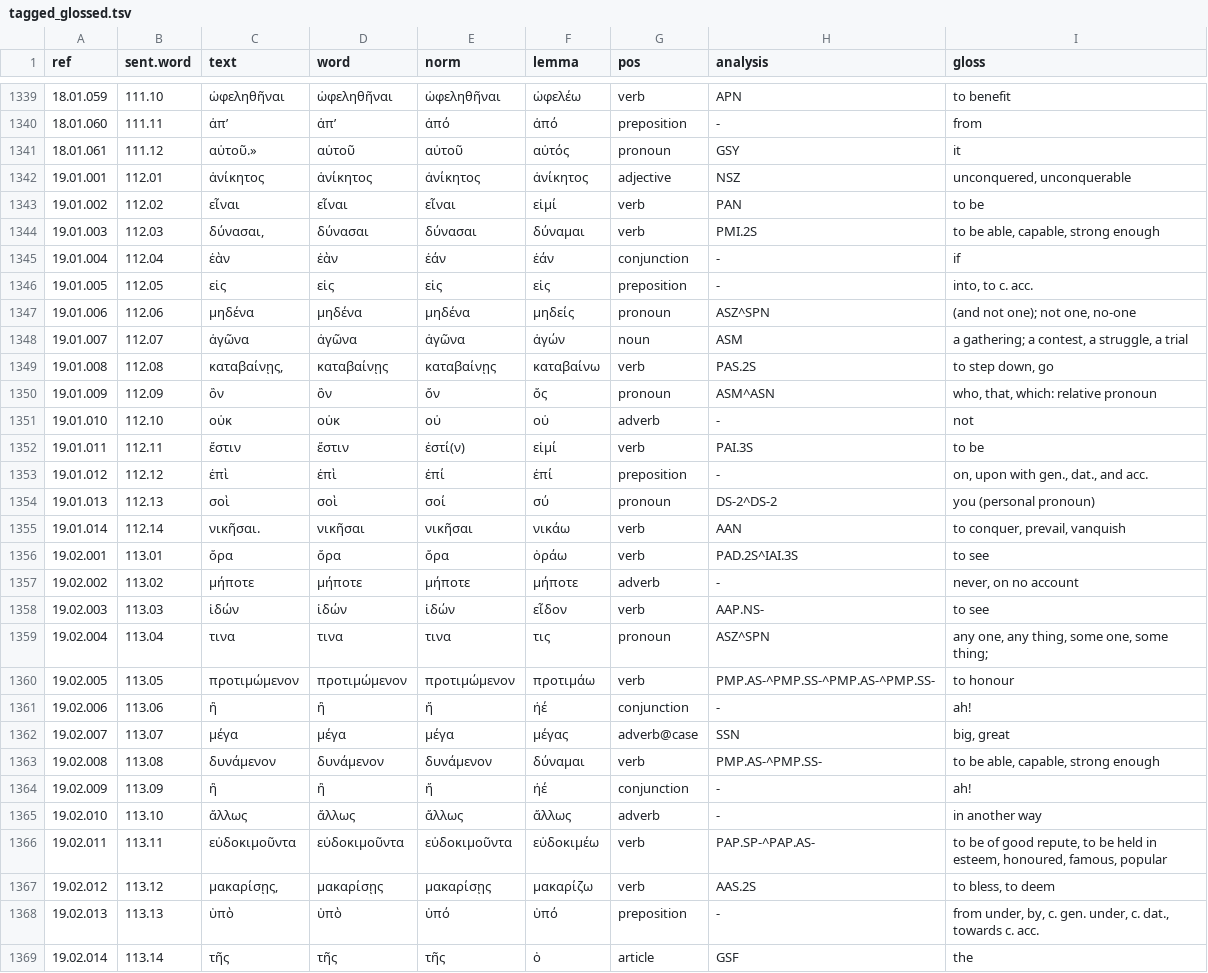
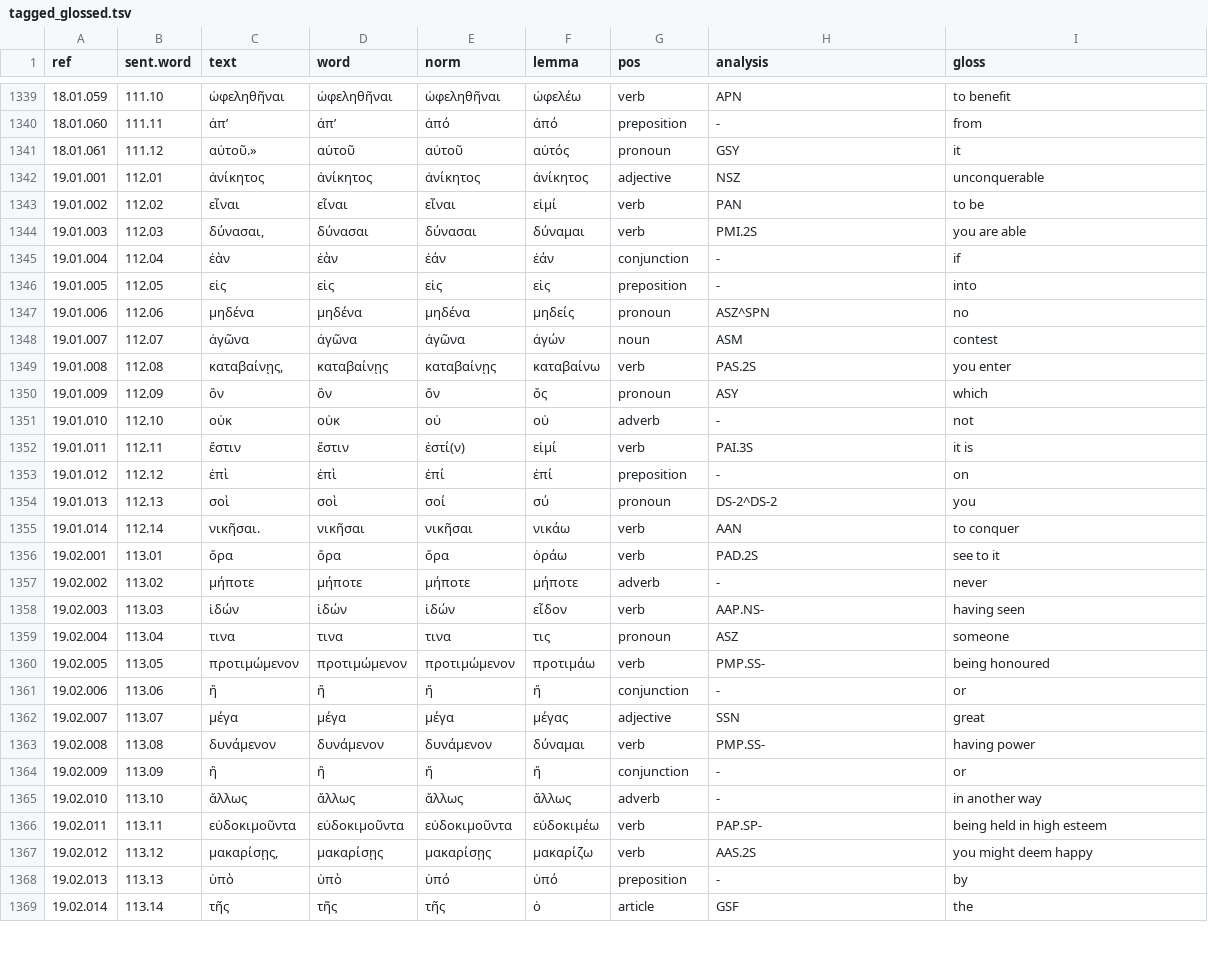
Before and after one commit to jtauber/enchiridion, a TSV file: analysis/tagged_glossed.tsv, drawn as a sheet; only a part is shown, gaps mark what is left out; the diff covers the shown part only.

Commit message:
curated analysis and glosses for Chapter 19

```diff
--- a/analysis/tagged_glossed.tsv
+++ b/analysis/tagged_glossed.tsv
@@ -1341,29 +1341,29 @@ ref	sent.word	text	word	norm	lemma	pos	analysis	gloss
 18.01.061	111.12	αὐτοῦ.»	αὐτοῦ	αὐτοῦ	αὐτός	pronoun	GSY	it
-19.01.001	112.01	ἀνίκητος	ἀνίκητος	ἀνίκητος	ἀνίκητος	adjective	NSZ	unconquered, unconquerable
+19.01.001	112.01	ἀνίκητος	ἀνίκητος	ἀνίκητος	ἀνίκητος	adjective	NSZ	unconquerable
 19.01.002	112.02	εἶναι	εἶναι	εἶναι	εἰμί	verb	PAN	to be
-19.01.003	112.03	δύνασαι,	δύνασαι	δύνασαι	δύναμαι	verb	PMI.2S	to be able, capable, strong enough
+19.01.003	112.03	δύνασαι,	δύνασαι	δύνασαι	δύναμαι	verb	PMI.2S	you are able
 19.01.004	112.04	ἐὰν	ἐὰν	ἐάν	ἐάν	conjunction	-	if
-19.01.005	112.05	εἰς	εἰς	εἰς	εἰς	preposition	-	into, to c. acc.
-19.01.006	112.06	μηδένα	μηδένα	μηδένα	μηδείς	pronoun	ASZ^SPN	(and not one); not one, no-one
-19.01.007	112.07	ἀγῶνα	ἀγῶνα	ἀγῶνα	ἀγών	noun	ASM	a gathering; a contest, a struggle, a trial
-19.01.008	112.08	καταβαίνῃς,	καταβαίνῃς	καταβαίνῃς	καταβαίνω	verb	PAS.2S	to step down, go
-19.01.009	112.09	ὃν	ὃν	ὅν	ὅς	pronoun	ASM^ASN	who, that, which: relative pronoun
+19.01.005	112.05	εἰς	εἰς	εἰς	εἰς	preposition	-	into
+19.01.006	112.06	μηδένα	μηδένα	μηδένα	μηδείς	pronoun	ASZ^SPN	no
+19.01.007	112.07	ἀγῶνα	ἀγῶνα	ἀγῶνα	ἀγών	noun	ASM	contest
+19.01.008	112.08	καταβαίνῃς,	καταβαίνῃς	καταβαίνῃς	καταβαίνω	verb	PAS.2S	you enter
+19.01.009	112.09	ὃν	ὃν	ὅν	ὅς	pronoun	ASY	which
 19.01.010	112.10	οὐκ	οὐκ	οὐ	οὐ	adverb	-	not
-19.01.011	112.11	ἔστιν	ἔστιν	ἐστί(ν)	εἰμί	verb	PAI.3S	to be
-19.01.012	112.12	ἐπὶ	ἐπὶ	ἐπί	ἐπί	preposition	-	on, upon with gen., dat., and acc.
-19.01.013	112.13	σοὶ	σοὶ	σοί	σύ	pronoun	DS-2^DS-2	you (personal pronoun)
-19.01.014	112.14	νικῆσαι.	νικῆσαι	νικῆσαι	νικάω	verb	AAN	to conquer, prevail, vanquish
-19.02.001	113.01	ὅρα	ὅρα	ὅρα	ὁράω	verb	PAD.2S^IAI.3S	to see
-19.02.002	113.02	μήποτε	μήποτε	μήποτε	μήποτε	adverb	-	never, on no account
-19.02.003	113.03	ἰδών	ἰδών	ἰδών	εἶδον	verb	AAP.NS-	to see
-19.02.004	113.04	τινα	τινα	τινα	τις	pronoun	ASZ^SPN	any one, any thing, some one, some thing;
-19.02.005	113.05	προτιμώμενον	προτιμώμενον	προτιμώμενον	προτιμάω	verb	PMP.AS-^PMP.SS-^PMP.AS-^PMP.SS-	to honour
-19.02.006	113.06	ἢ	ἢ	ἤ	ἠέ	conjunction	-	ah!
-19.02.007	113.07	μέγα	μέγα	μέγα	μέγας	adverb@case	SSN	big, great
-19.02.008	113.08	δυνάμενον	δυνάμενον	δυνάμενον	δύναμαι	verb	PMP.AS-^PMP.SS-	to be able, capable, strong enough
-19.02.009	113.09	ἢ	ἢ	ἤ	ἠέ	conjunction	-	ah!
+19.01.011	112.11	ἔστιν	ἔστιν	ἐστί(ν)	εἰμί	verb	PAI.3S	it is
+19.01.012	112.12	ἐπὶ	ἐπὶ	ἐπί	ἐπί	preposition	-	on
+19.01.013	112.13	σοὶ	σοὶ	σοί	σύ	pronoun	DS-2^DS-2	you
+19.01.014	112.14	νικῆσαι.	νικῆσαι	νικῆσαι	νικάω	verb	AAN	to conquer
+19.02.001	113.01	ὅρα	ὅρα	ὅρα	ὁράω	verb	PAD.2S	see to it
+19.02.002	113.02	μήποτε	μήποτε	μήποτε	μήποτε	adverb	-	never
+19.02.003	113.03	ἰδών	ἰδών	ἰδών	εἶδον	verb	AAP.NS-	having seen
+19.02.004	113.04	τινα	τινα	τινα	τις	pronoun	ASZ	someone
+19.02.005	113.05	προτιμώμενον	προτιμώμενον	προτιμώμενον	προτιμάω	verb	PMP.SS-	being honoured
+19.02.006	113.06	ἢ	ἢ	ἤ	ἤ	conjunction	-	or
+19.02.007	113.07	μέγα	μέγα	μέγα	μέγας	adjective	SSN	great
+19.02.008	113.08	δυνάμενον	δυνάμενον	δυνάμενον	δύναμαι	verb	PMP.SS-	having power
+19.02.009	113.09	ἢ	ἢ	ἤ	ἤ	conjunction	-	or
 19.02.010	113.10	ἄλλως	ἄλλως	ἄλλως	ἄλλως	adverb	-	in another way
-19.02.011	113.11	εὐδοκιμοῦντα	εὐδοκιμοῦντα	εὐδοκιμοῦντα	εὐδοκιμέω	verb	PAP.SP-^PAP.AS-	to be of good repute, to be held in esteem, honoured, famous, popular
-19.02.012	113.12	μακαρίσῃς,	μακαρίσῃς	μακαρίσῃς	μακαρίζω	verb	AAS.2S	to bless, to deem
-19.02.013	113.13	ὑπὸ	ὑπὸ	ὑπό	ὑπό	preposition	-	from under, by, c. gen. under, c. dat., towards c. acc.
+19.02.011	113.11	εὐδοκιμοῦντα	εὐδοκιμοῦντα	εὐδοκιμοῦντα	εὐδοκιμέω	verb	PAP.SP-	being held in high esteem
+19.02.012	113.12	μακαρίσῃς,	μακαρίσῃς	μακαρίσῃς	μακαρίζω	verb	AAS.2S	you might deem happy
+19.02.013	113.13	ὑπὸ	ὑπὸ	ὑπό	ὑπό	preposition	-	by
 19.02.014	113.14	τῆς	τῆς	τῆς	ὁ	article	GSF	the
```
Also changed, not shown: 43 edited cells elsewhere in this file, analysis/tagged.tsv, 8 other files.
